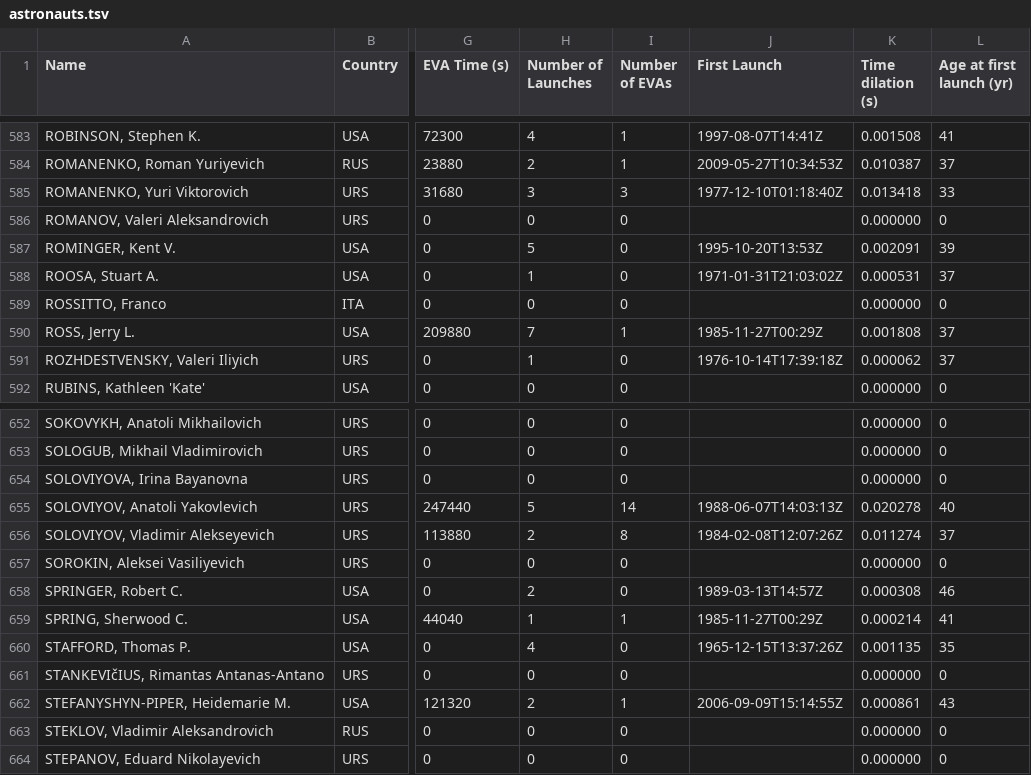
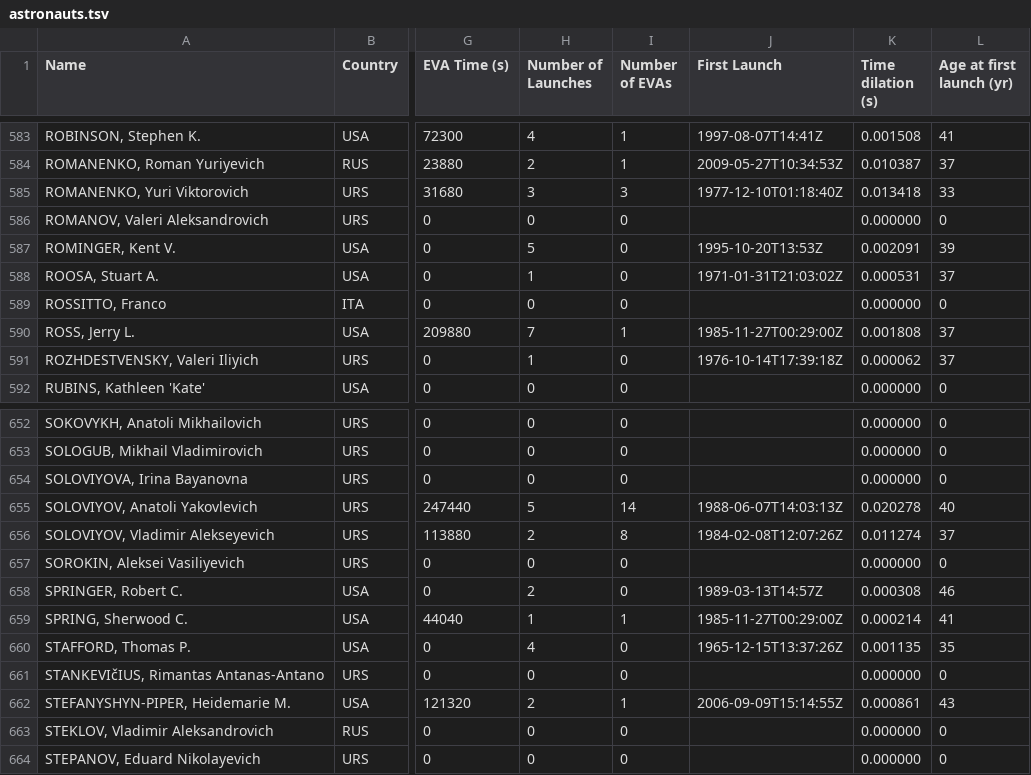
Before and after one commit to cosmos-book/cosmos-book.github.io, a TSV file: human-spaceflight/data/processed/astronauts.tsv, drawn as a sheet; only a part is shown, gaps mark what is left out; the diff covers the shown part only; the diff names each change by its address in the sheet, - before the commit and + after, or states it on an @@ line.

```diff
--- a/human-spaceflight/data/processed/astronauts.tsv
+++ b/human-spaceflight/data/processed/astronauts.tsv
-J590 (First Launch): 1985-11-27T00:29Z
+J590 (First Launch): 1985-11-27T00:29:00Z
-J659 (First Launch): 1985-11-27T00:29Z
+J659 (First Launch): 1985-11-27T00:29:00Z
```
Also changed, not shown: 50 edited cells elsewhere in this file, 11 other files.
